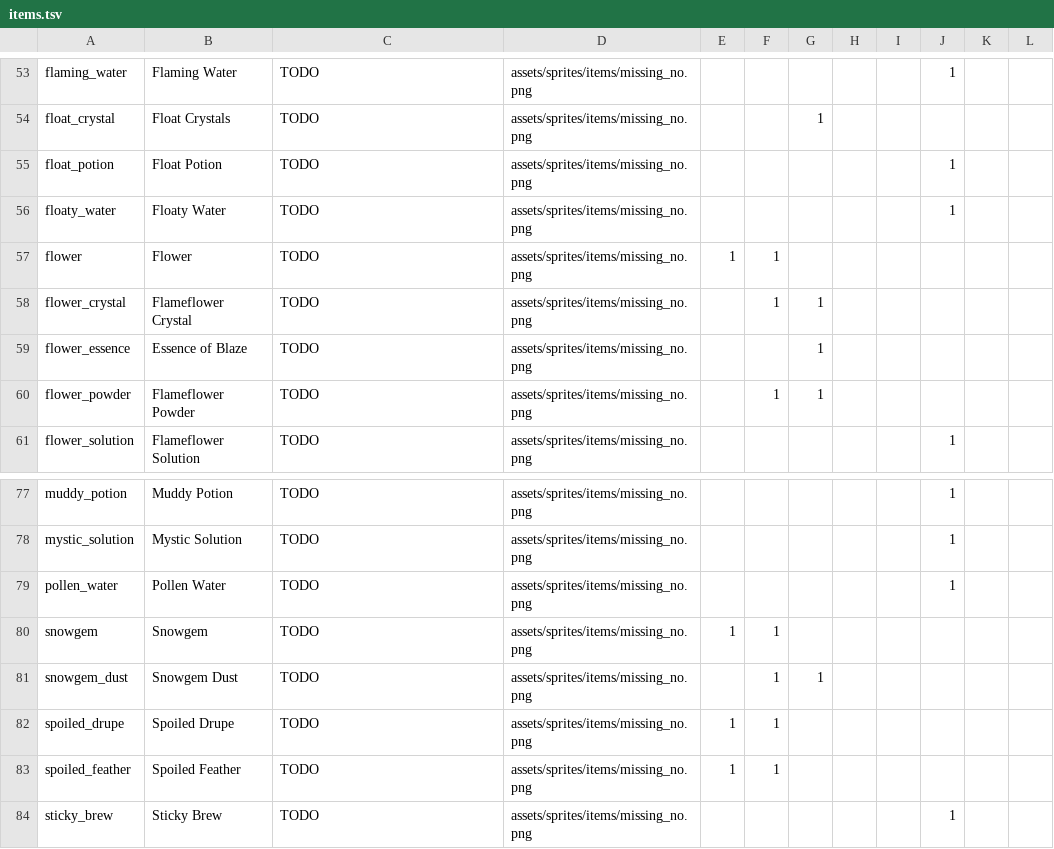
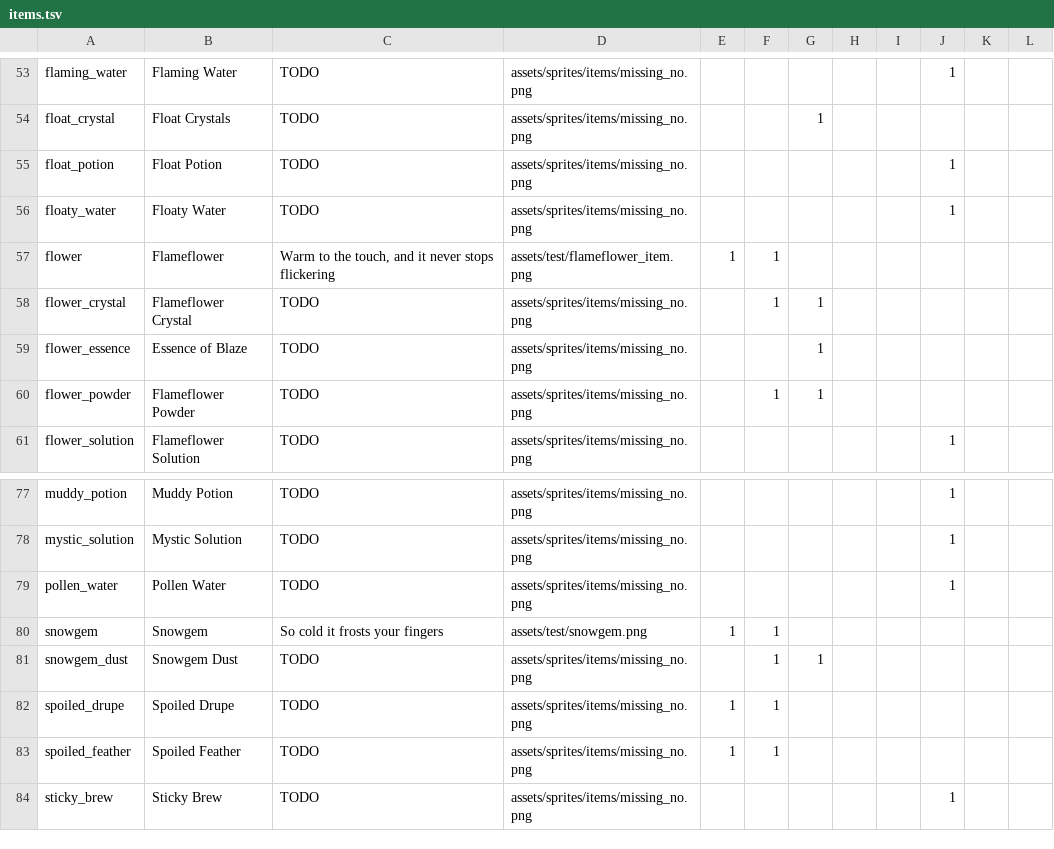
Before and after one commit to ryanlee-711/Dinosaur-Potion-Factory, a TSV file: dist/data/items.tsv, drawn as a sheet; only a part is shown, gaps mark what is left out.

Commit message:
Flame Flower and Snow Gem

```diff
--- a/dist/data/items.tsv
+++ b/dist/data/items.tsv
@@ -56,3 +56,3 @@ float_potion	Float Potion	TODO	assets/sprites/items/missing_no.png						1
 floaty_water	Floaty Water	TODO	assets/sprites/items/missing_no.png						1		
-flower	Flower	TODO	assets/sprites/items/missing_no.png	1	1						
+flower	Flameflower	Warm to the touch, and it never stops flickering	assets/test/flameflower_item.png	1	1						
 flower_crystal	Flameflower Crystal	TODO	assets/sprites/items/missing_no.png		1	1					
@@ -79,3 +79,3 @@ mystic_solution	Mystic Solution	TODO	assets/sprites/items/missing_no.png						1
 pollen_water	Pollen Water	TODO	assets/sprites/items/missing_no.png						1		
-snowgem	Snowgem	TODO	assets/sprites/items/missing_no.png	1	1						
+snowgem	Snowgem	So cold it frosts your fingers	assets/test/snowgem.png	1	1						
 snowgem_dust	Snowgem Dust	TODO	assets/sprites/items/missing_no.png		1	1					
```
Also changed, not shown: 9 other files.
